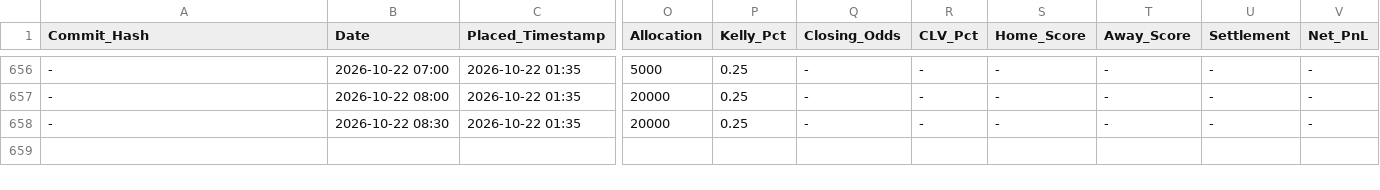
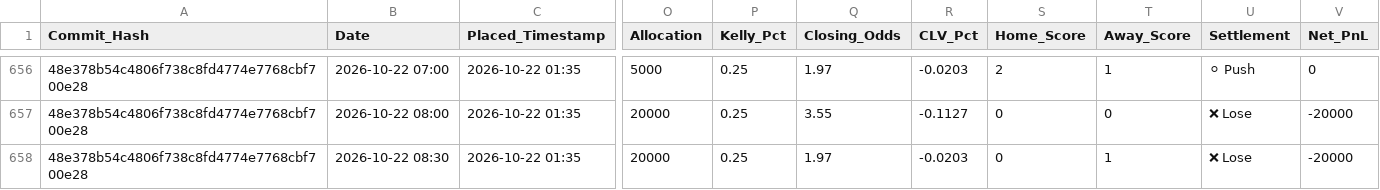
Before and after one commit to ethan-0625/MCO-Sports-Alpha-Research, a CSV file: V2_Discretionary_Ledger.csv, drawn as a sheet; only a part is shown, gaps mark what is left out; the diff covers the shown part only; the diff names each change by its address in the sheet, - before the commit and + after, or states it on an @@ line.

```diff
--- a/V2_Discretionary_Ledger.csv
+++ b/V2_Discretionary_Ledger.csv
-A656:A658 (Commit_Hash): -
+A656:A658 (Commit_Hash): 48e378b54c4806f738c8fd4774e7768cbf700e28
-Q656 (Closing_Odds): -
+Q656 (Closing_Odds): 1.97
-R656 (CLV_Pct): -
+R656 (CLV_Pct): -0.0203
-S656 (Home_Score): -
+S656 (Home_Score): 2
-T656 (Away_Score): -
+T656 (Away_Score): 1
-U656 (Settlement): -
+U656 (Settlement): ⚪ Push
-V656 (Net_PnL): -
+V656 (Net_PnL): 0
-Q657 (Closing_Odds): -
+Q657 (Closing_Odds): 3.55
-R657 (CLV_Pct): -
+R657 (CLV_Pct): -0.1127
-S657:S658 (Home_Score): -
+S657:S658 (Home_Score): 0
-T657 (Away_Score): -
+T657 (Away_Score): 0
-U657:U658 (Settlement): -
+U657:U658 (Settlement): ❌ Lose
-V657:V658 (Net_PnL): -
+V657:V658 (Net_PnL): -20000
-Q658 (Closing_Odds): -
+Q658 (Closing_Odds): 1.97
-R658 (CLV_Pct): -
+R658 (CLV_Pct): -0.0203
-T658 (Away_Score): -
+T658 (Away_Score): 1
```
Also changed, not shown: 77 edited cells elsewhere in this file.
